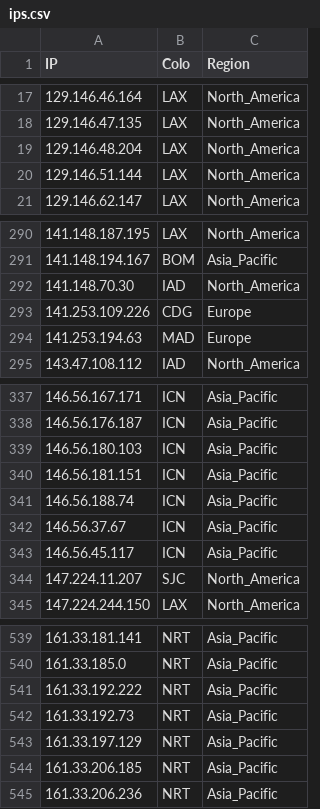
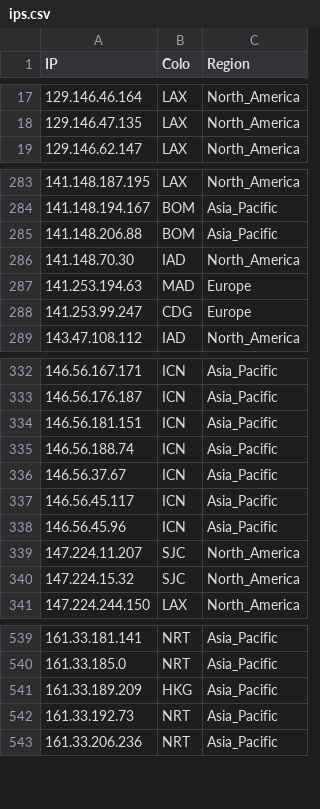
Before and after one commit to FarelRA/proxyip-tracker, a CSV file: result/ips.csv, drawn as a sheet; only a part is shown, gaps mark what is left out; the diff covers the shown part only.

```diff
--- a/result/ips.csv
+++ b/result/ips.csv
@@ -18,4 +18,2 @@ IP,Colo,Region
 129.146.47.135,LAX,North_America
-129.146.48.204,LAX,North_America
-129.146.51.144,LAX,North_America
 129.146.62.147,LAX,North_America
@@ -291,5 +284,6 @@ IP,Colo,Region
 141.148.194.167,BOM,Asia_Pacific
+141.148.206.88,BOM,Asia_Pacific
 141.148.70.30,IAD,North_America
-141.253.109.226,CDG,Europe
 141.253.194.63,MAD,Europe
+141.253.99.247,CDG,Europe
 143.47.108.112,IAD,North_America
@@ -338,3 +333,2 @@ IP,Colo,Region
 146.56.176.187,ICN,Asia_Pacific
-146.56.180.103,ICN,Asia_Pacific
 146.56.181.151,ICN,Asia_Pacific
@@ -343,3 +337,5 @@ IP,Colo,Region
 146.56.45.117,ICN,Asia_Pacific
+146.56.45.96,ICN,Asia_Pacific
 147.224.11.207,SJC,North_America
+147.224.15.32,SJC,North_America
 147.224.244.150,LAX,North_America
@@ -540,6 +540,4 @@ IP,Colo,Region
 161.33.185.0,NRT,Asia_Pacific
-161.33.192.222,NRT,Asia_Pacific
+161.33.189.209,HKG,Asia_Pacific
 161.33.192.73,NRT,Asia_Pacific
-161.33.197.129,NRT,Asia_Pacific
-161.33.206.185,NRT,Asia_Pacific
 161.33.206.236,NRT,Asia_Pacific
```
Also changed, not shown: 25 added rows, 24 removed rows and 11 edited cells elsewhere in this file, result/domains-ips.csv, result/tested-ips.csv.
